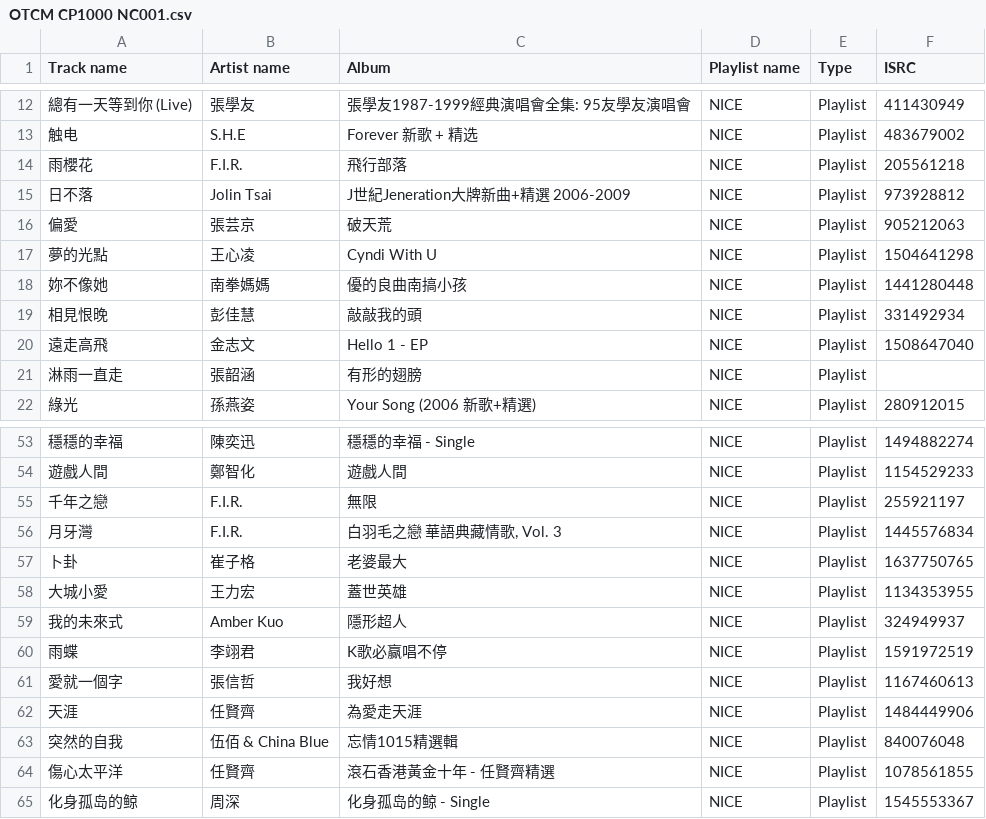
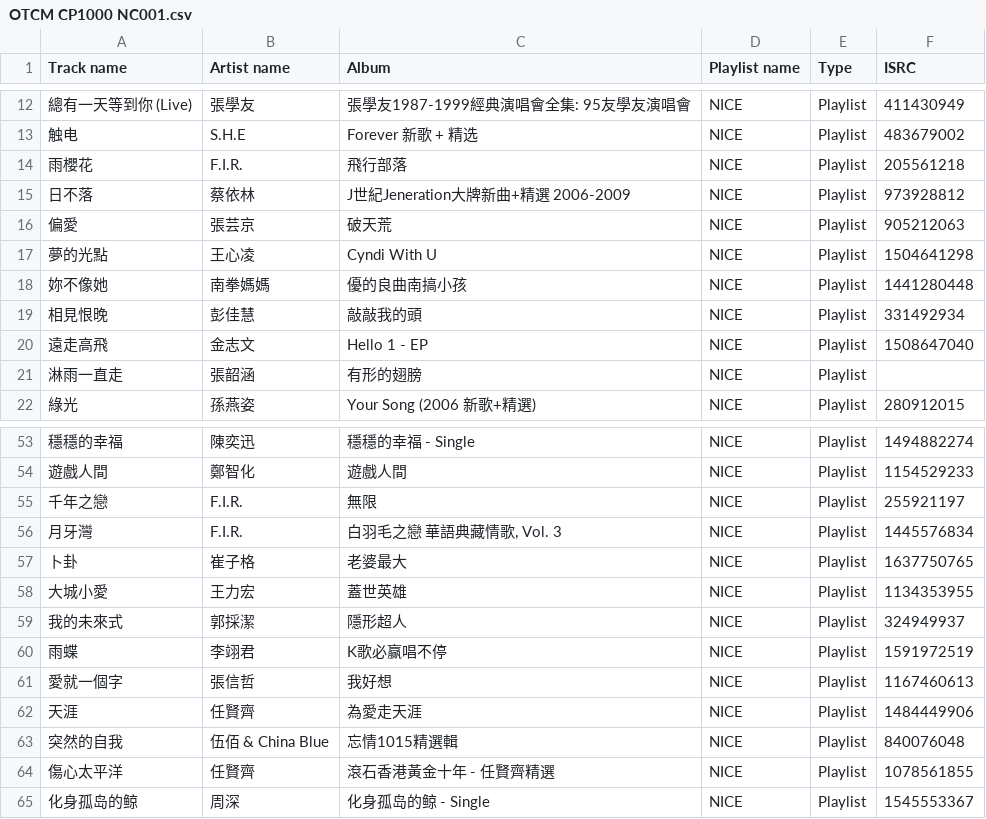
Before and after one commit to DryPeng/OTCM, a CSV file: CP1000/OTCM CP1000 NC001.csv, drawn as a sheet; only a part is shown, gaps mark what is left out.

Commit message:
Update OTCM CP1000 NC001.csv

```diff
--- a/CP1000/OTCM CP1000 NC001.csv
+++ b/CP1000/OTCM CP1000 NC001.csv
@@ -14,3 +14,3 @@ Track name,Artist name,Album,Playlist name,Type,ISRC
 "雨櫻花","F.I.R.","飛行部落","NICE","Playlist","205561218"
-"日不落","Jolin Tsai","J世紀Jeneration大牌新曲+精選 2006-2009","NICE","Playlist","973928812"
+"日不落","蔡依林","J世紀Jeneration大牌新曲+精選 2006-2009","NICE","Playlist","973928812"
 "偏愛","張芸京","破天荒","NICE","Playlist","905212063"
@@ -58,3 +58,3 @@ Track name,Artist name,Album,Playlist name,Type,ISRC
 "大城小愛","王力宏","蓋世英雄","NICE","Playlist","1134353955"
-"我的未來式","Amber Kuo","隱形超人","NICE","Playlist","324949937"
+"我的未來式","郭採潔","隱形超人","NICE","Playlist","324949937"
 "雨蝶","李翊君","K歌必赢唱不停","NICE","Playlist","1591972519"
```
